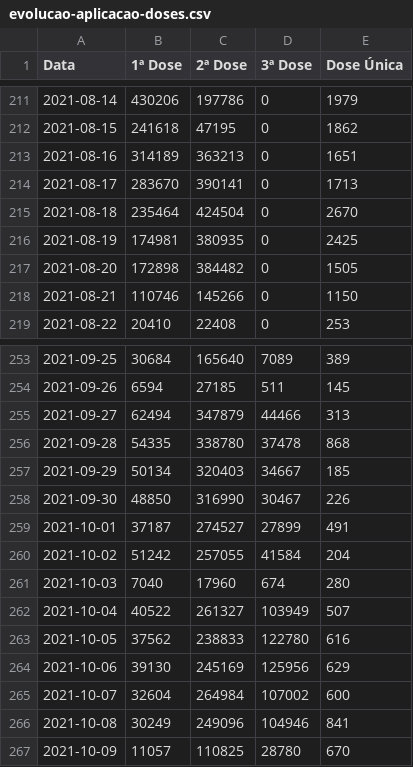
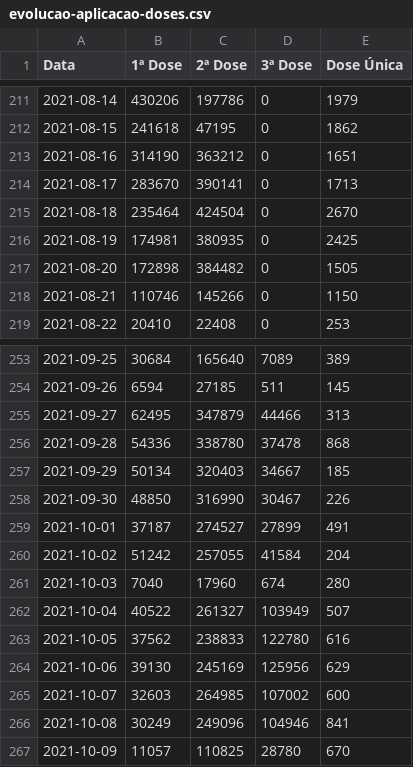
Before and after one commit to juliaregia/Carcara, a CSV file: Aplicação Web/app/data/evolucao-aplicacao-doses.csv, drawn as a sheet; only a part is shown, gaps mark what is left out; the diff covers the shown part only.

```diff
--- a/Aplicação Web/app/data/evolucao-aplicacao-doses.csv
+++ b/Aplicação Web/app/data/evolucao-aplicacao-doses.csv
@@ -212,3 +212,3 @@ Data,1ª Dose,2ª Dose,3ª Dose,Dose Única
 2021-08-15,241618,47195,0,1862
-2021-08-16,314189,363213,0,1651
+2021-08-16,314190,363212,0,1651
 2021-08-17,283670,390141,0,1713
@@ -254,4 +254,4 @@ Data,1ª Dose,2ª Dose,3ª Dose,Dose Única
 2021-09-26,6594,27185,511,145
-2021-09-27,62494,347879,44466,313
-2021-09-28,54335,338780,37478,868
+2021-09-27,62495,347879,44466,313
+2021-09-28,54336,338780,37478,868
 2021-09-29,50134,320403,34667,185
@@ -264,3 +264,3 @@ Data,1ª Dose,2ª Dose,3ª Dose,Dose Única
 2021-10-06,39130,245169,125956,629
-2021-10-07,32604,264984,107002,600
+2021-10-07,32603,264985,107002,600
 2021-10-08,30249,249096,104946,841
```
Also changed, not shown: 4 added rows and 31 edited cells elsewhere in this file, Aplicação Web/app/data/covid-estado-sp.csv, Aplicação Web/app/data/vacinometro-sp.csv, 13 other files.
